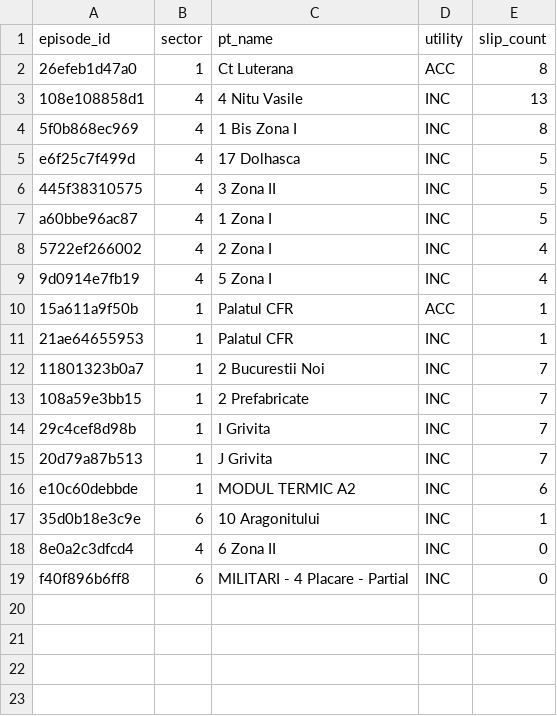
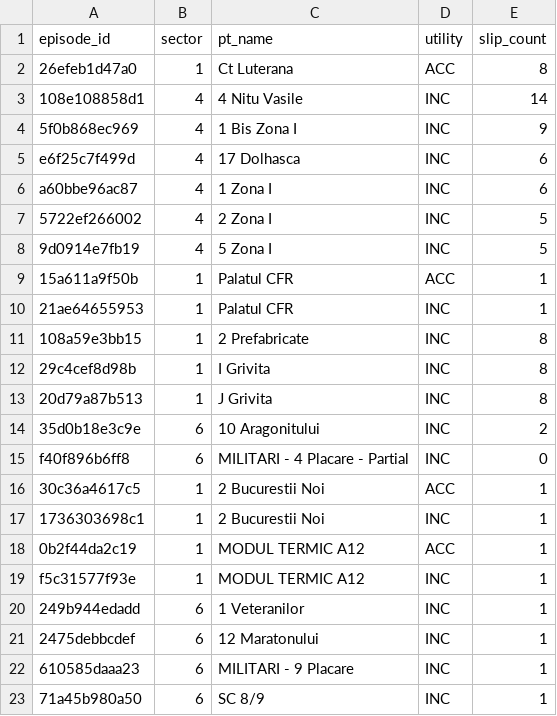
Before and after one commit to FlorinPopaCodes/termoficare-data, a CSV file: data/derived/active_episodes.csv, drawn as a sheet.

```diff
--- a/data/derived/active_episodes.csv
+++ b/data/derived/active_episodes.csv
@@ -2,18 +2,22 @@ episode_id,sector,pt_name,utility,slip_count
 26efeb1d47a0,1,Ct Luterana,ACC,8
-108e108858d1,4,4 Nitu Vasile,INC,13
-5f0b868ec969,4,1 Bis Zona I,INC,8
-e6f25c7f499d,4,17 Dolhasca,INC,5
-445f38310575,4,3 Zona II,INC,5
-a60bbe96ac87,4,1 Zona I,INC,5
-5722ef266002,4,2 Zona I,INC,4
-9d0914e7fb19,4,5 Zona I,INC,4
+108e108858d1,4,4 Nitu Vasile,INC,14
+5f0b868ec969,4,1 Bis Zona I,INC,9
+e6f25c7f499d,4,17 Dolhasca,INC,6
+a60bbe96ac87,4,1 Zona I,INC,6
+5722ef266002,4,2 Zona I,INC,5
+9d0914e7fb19,4,5 Zona I,INC,5
 15a611a9f50b,1,Palatul CFR,ACC,1
 21ae64655953,1,Palatul CFR,INC,1
-11801323b0a7,1,2 Bucurestii Noi,INC,7
-108a59e3bb15,1,2 Prefabricate,INC,7
-29c4cef8d98b,1,I Grivita,INC,7
-20d79a87b513,1,J Grivita,INC,7
-e10c60debbde,1,MODUL TERMIC A2,INC,6
-35d0b18e3c9e,6,10 Aragonitului,INC,1
-8e0a2c3dfcd4,4,6 Zona II,INC,0
+108a59e3bb15,1,2 Prefabricate,INC,8
+29c4cef8d98b,1,I Grivita,INC,8
+20d79a87b513,1,J Grivita,INC,8
+35d0b18e3c9e,6,10 Aragonitului,INC,2
 f40f896b6ff8,6,MILITARI - 4 Placare - Partial,INC,0
+30c36a4617c5,1,2 Bucurestii Noi,ACC,1
+1736303698c1,1,2 Bucurestii Noi,INC,1
+0b2f44da2c19,1,MODUL TERMIC A12,ACC,1
+f5c31577f93e,1,MODUL TERMIC A12,INC,1
+249b944edadd,6,1 Veteranilor,INC,1
+2475debbcdef,6,12 Maratonului,INC,1
+610585daaa23,6,MILITARI - 9 Placare,INC,1
+71a45b980a50,6,SC 8/9,INC,1
```
Also changed, not shown: data/derived/on_time_rates.csv, 4 other files.
